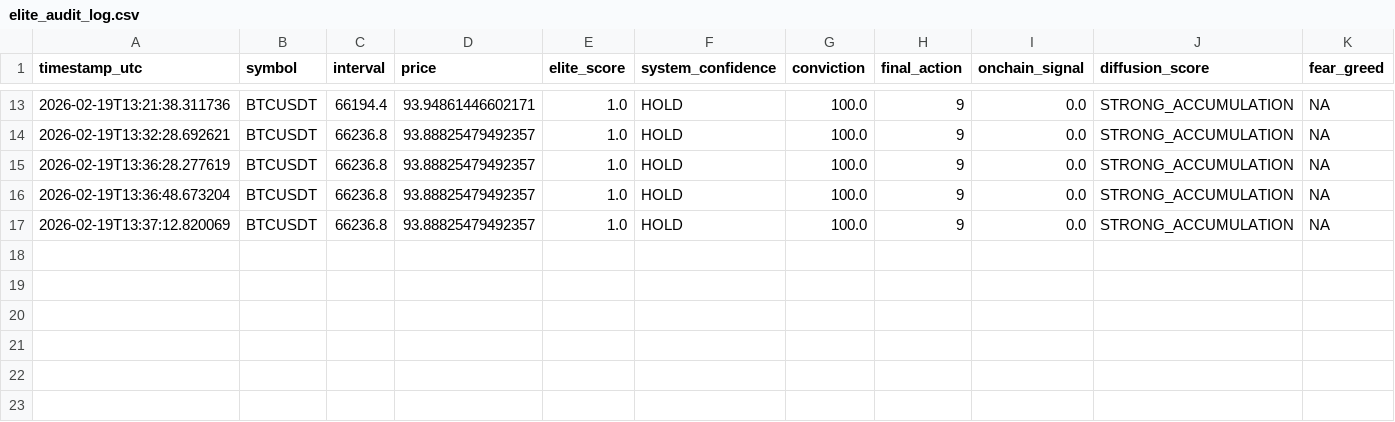
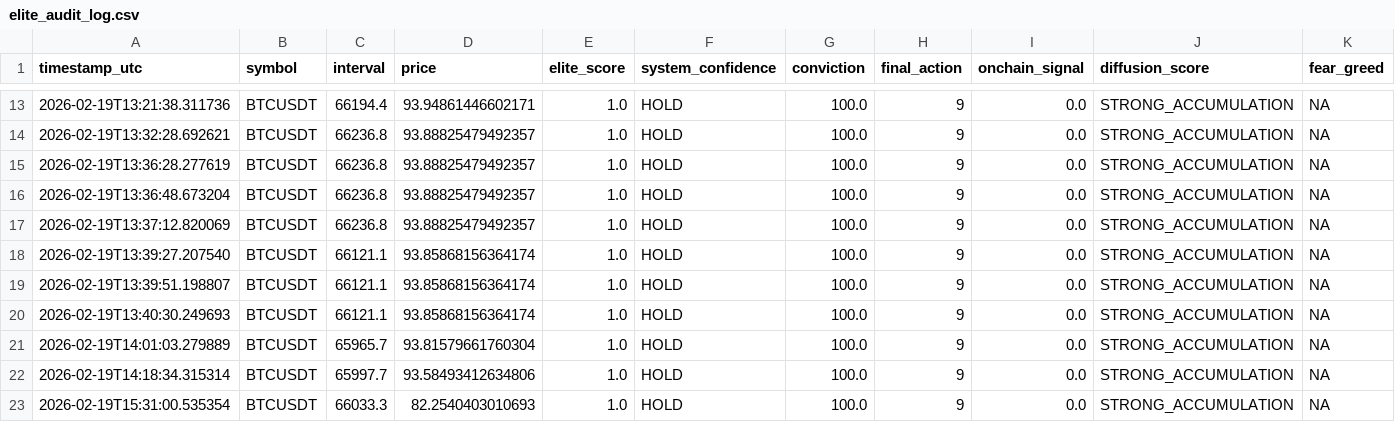
Before and after one commit to oftam/alpha-stack-pro, a CSV file: elite_audit_log.csv, drawn as a sheet; only a part is shown, gaps mark what is left out; rows hold the shown columns only; the diff names each change by its address in the sheet, - before the commit and + after, or states it on an @@ line.

```diff
--- a/elite_audit_log.csv
+++ b/elite_audit_log.csv
+row 18: 2026-02-19T13:39:27.207540 | BTCUSDT | 66121.1 | 93.85868156364174 | 1.0 | HOLD | 100.0 | 9 | 0.0 | STRONG_ACCUMULATION | NA
+row 19: 2026-02-19T13:39:51.198807 | BTCUSDT | 66121.1 | 93.85868156364174 | 1.0 | HOLD | 100.0 | 9 | 0.0 | STRONG_ACCUMULATION | NA
+row 20: 2026-02-19T13:40:30.249693 | BTCUSDT | 66121.1 | 93.85868156364174 | 1.0 | HOLD | 100.0 | 9 | 0.0 | STRONG_ACCUMULATION | NA
+row 21: 2026-02-19T14:01:03.279889 | BTCUSDT | 65965.7 | 93.81579661760304 | 1.0 | HOLD | 100.0 | 9 | 0.0 | STRONG_ACCUMULATION | NA
+row 22: 2026-02-19T14:18:34.315314 | BTCUSDT | 65997.7 | 93.58493412634806 | 1.0 | HOLD | 100.0 | 9 | 0.0 | STRONG_ACCUMULATION | NA
+row 23: 2026-02-19T15:31:00.535354 | BTCUSDT | 66033.3 | 82.2540403010693 | 1.0 | HOLD | 100.0 | 9 | 0.0 | STRONG_ACCUMULATION | NA
```
Also changed, not shown: 1 other file.
